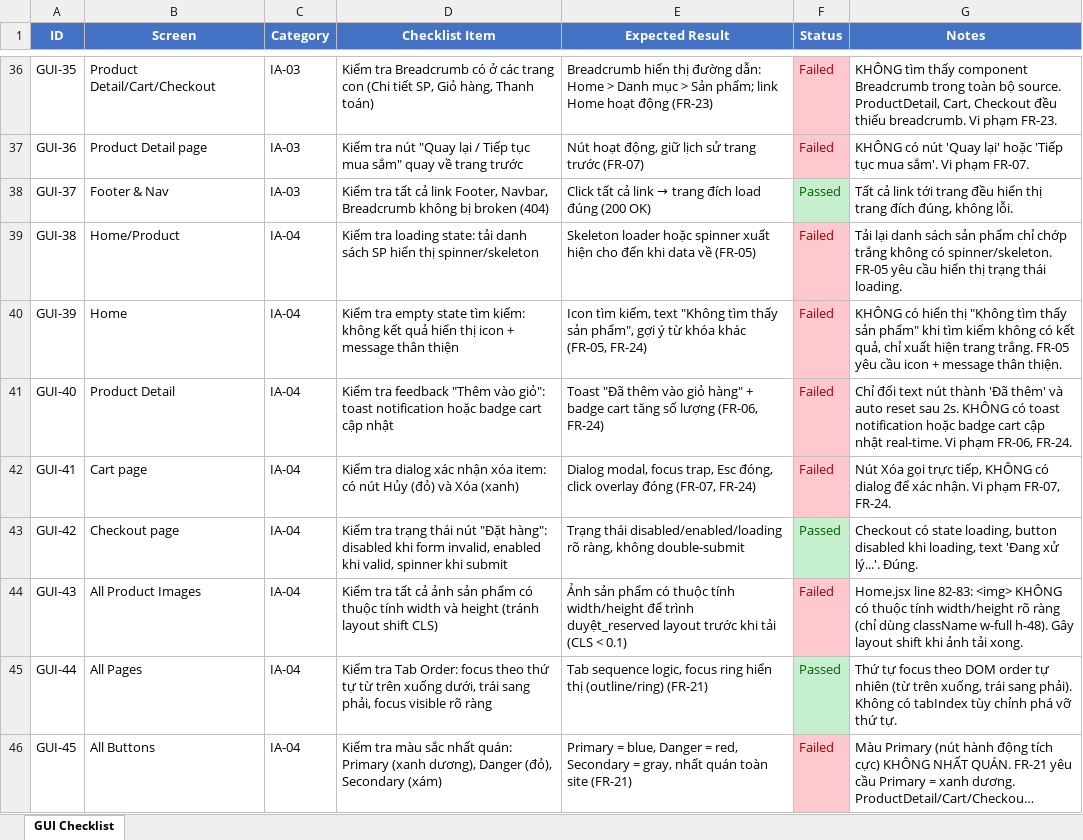
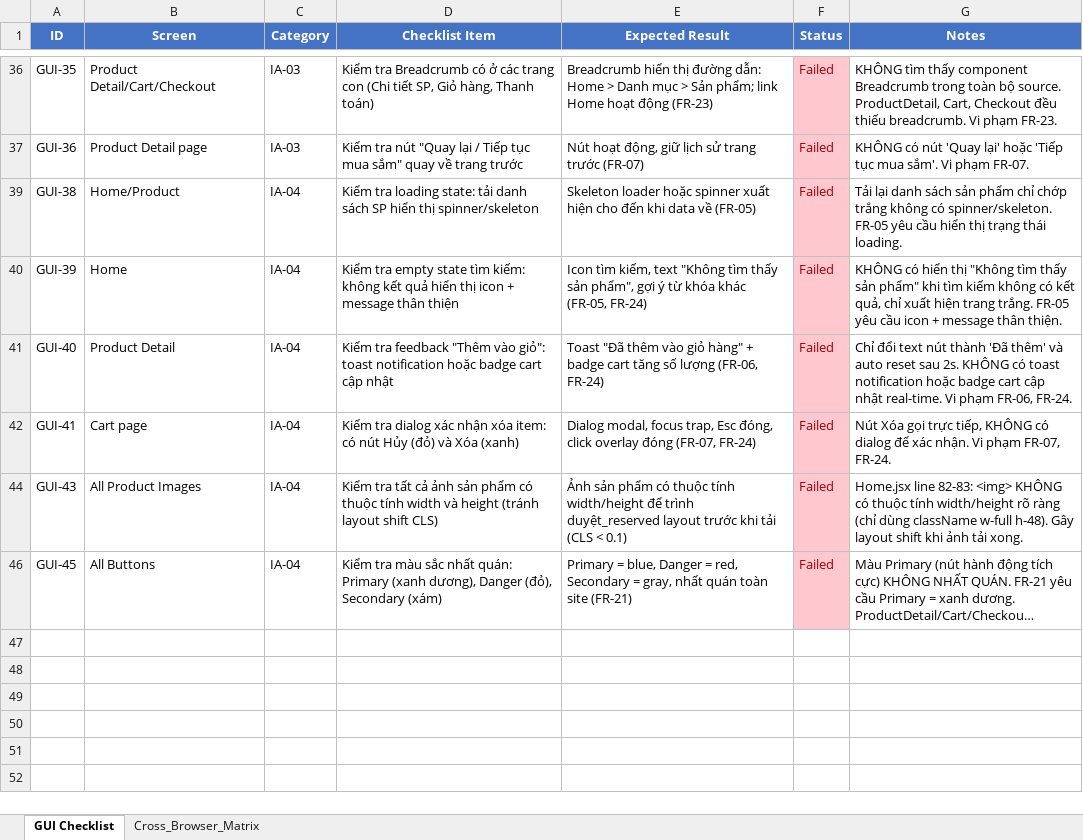
Before and after one commit to iamDicun/Group06_HW2_Testing, an Excel workbook: HW03-submission/gui_checklist.xlsx, sheet GUI Checklist, drawn as a sheet; only a part is shown, gaps mark what is left out; long unchanged cells end in …; values as stored, in another font and other column widths than the file's, no borders; the diff covers the shown part only; the diff names each change by its address in the sheet, - before the commit and + after, or states it on an @@ line.

Commit message:
HW03 submission: add reports, screenshots, fixes
Add full HW03 submission artifacts and adjust notes: added screenshots and evidence (multiple PNGs), LinkQuayScreenRecording.txt, ai_audit.md/pdf, ai_critique.pdf, and bug_reports_gui.md. Updated participant session notes P02–P07, findings-report.md (timings and finding details), and test-plan.md (participant P05). Updated gui_checklist.xlsx and test-plan metadata. These changes consolidate GUI test evidence, AI audit records, and correct several observed test details.

```diff
--- a/HW03-submission/gui_checklist.xlsx (sheet GUI Checklist)
+++ b/HW03-submission/gui_checklist.xlsx (sheet GUI Checklist)
+sheet tab: Cross_Browser_Matrix
@@ row 38 hidden: GUI-37 | Footer & Nav | IA-03 | Kiểm tra tất cả link Footer, Navbar, Breadcrumb không bị broken (404) | Click tất cả link → trang đích load đúng (200 OK) | Passed | Tất cả link tới trang đều hiển thị trang đích đúng, không lỗi. @@
@@ row 43 hidden: GUI-42 | Checkout page | IA-04 | Kiểm tra trạng thái nút "Đặt hàng": disabled khi form invalid, enabled khi valid, spinner khi submit | Trạng thái disabled/enabled/loading rõ ràng, không double-submit | Passed | Checkout có state loading, button disabled khi loading, text 'Đang xử lý...'. Đúng. @@
@@ row 45 hidden: GUI-44 | All Pages | IA-04 | Kiểm tra Tab Order: focus theo thứ tự từ trên xuống dưới, trái sang phải, focus visible rõ ràng | Tab sequence logic, focus ring hiển thị (outline/ring) (FR-21) | Passed | Thứ tự focus theo DOM order tự nhiên (từ trên xuống, trái sang phải). Không có tabIndex tùy chỉnh phá vỡ thứ tự. @@
```
Also changed, not shown: 15 hidden or unhidden rows elsewhere in this sheet, 27 other files.
